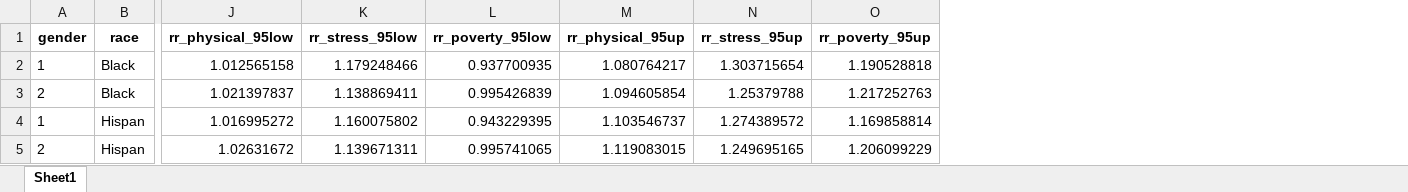
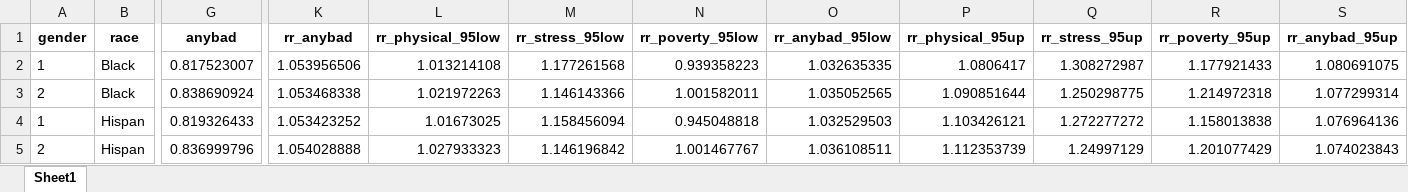
Before and after one commit to christiandudel/hrs_hwle, an Excel workbook: Results/quality.xlsx, sheet Sheet1, drawn as a sheet; only a part is shown, gaps mark what is left out; values as stored, in another font and other column widths than the file's, no borders; addresses are those after the commit; the diff covers the shown part only; the diff names each change by its address in the sheet, - before the commit and + after, or states it on an @@ line.

Commit message:
Added results on experiencing any of the three types of low quality

```diff
--- a/Results/quality.xlsx (sheet Sheet1)
+++ b/Results/quality.xlsx (sheet Sheet1)
+column G (anybad), rows 2-5: 0.817523007 | 0.838690924 | 0.819326433 | 0.836999796
+column K (rr_anybad), rows 2-5: 1.053956506 | 1.053468338 | 1.053423252 | 1.054028888
+column O (rr_anybad_95low), rows 2-5: 1.032635335 | 1.035052565 | 1.032529503 | 1.036108511
+column S (rr_anybad_95up), rows 2-5: 1.080691075 | 1.077299314 | 1.076964136 | 1.074023843
-L2 (rr_physical_95low): 1.012565158
+L2 (rr_physical_95low): 1.013214108
-M2 (rr_stress_95low): 1.179248466
+M2 (rr_stress_95low): 1.177261568
-N2 (rr_poverty_95low): 0.937700935
+N2 (rr_poverty_95low): 0.939358223
-P2 (rr_physical_95up): 1.080764217
+P2 (rr_physical_95up): 1.0806417
-Q2 (rr_stress_95up): 1.303715654
+Q2 (rr_stress_95up): 1.308272987
-R2 (rr_poverty_95up): 1.190528818
+R2 (rr_poverty_95up): 1.177921433
-L3 (rr_physical_95low): 1.021397837
+L3 (rr_physical_95low): 1.021972263
-M3 (rr_stress_95low): 1.138869411
+M3 (rr_stress_95low): 1.146143366
-N3 (rr_poverty_95low): 0.995426839
+N3 (rr_poverty_95low): 1.001582011
-P3 (rr_physical_95up): 1.094605854
+P3 (rr_physical_95up): 1.090851644
-Q3 (rr_stress_95up): 1.25379788
+Q3 (rr_stress_95up): 1.250298775
-R3 (rr_poverty_95up): 1.217252763
+R3 (rr_poverty_95up): 1.214972318
-L4 (rr_physical_95low): 1.016995272
+L4 (rr_physical_95low): 1.01673025
-M4 (rr_stress_95low): 1.160075802
+M4 (rr_stress_95low): 1.158456094
-N4 (rr_poverty_95low): 0.943229395
+N4 (rr_poverty_95low): 0.945048818
-P4 (rr_physical_95up): 1.103546737
+P4 (rr_physical_95up): 1.103426121
-Q4 (rr_stress_95up): 1.274389572
+Q4 (rr_stress_95up): 1.272277272
-R4 (rr_poverty_95up): 1.169858814
+R4 (rr_poverty_95up): 1.158013838
-L5 (rr_physical_95low): 1.02631672
+L5 (rr_physical_95low): 1.027933323
-M5 (rr_stress_95low): 1.139671311
+M5 (rr_stress_95low): 1.146196842
-N5 (rr_poverty_95low): 0.995741065
+N5 (rr_poverty_95low): 1.001467767
-P5 (rr_physical_95up): 1.119083015
+P5 (rr_physical_95up): 1.112353739
-Q5 (rr_stress_95up): 1.249695165
+Q5 (rr_stress_95up): 1.24997129
-R5 (rr_poverty_95up): 1.206099229
+R5 (rr_poverty_95up): 1.201077429
```
Also changed, not shown: 84 edited cells elsewhere in this sheet, 1 other file.
